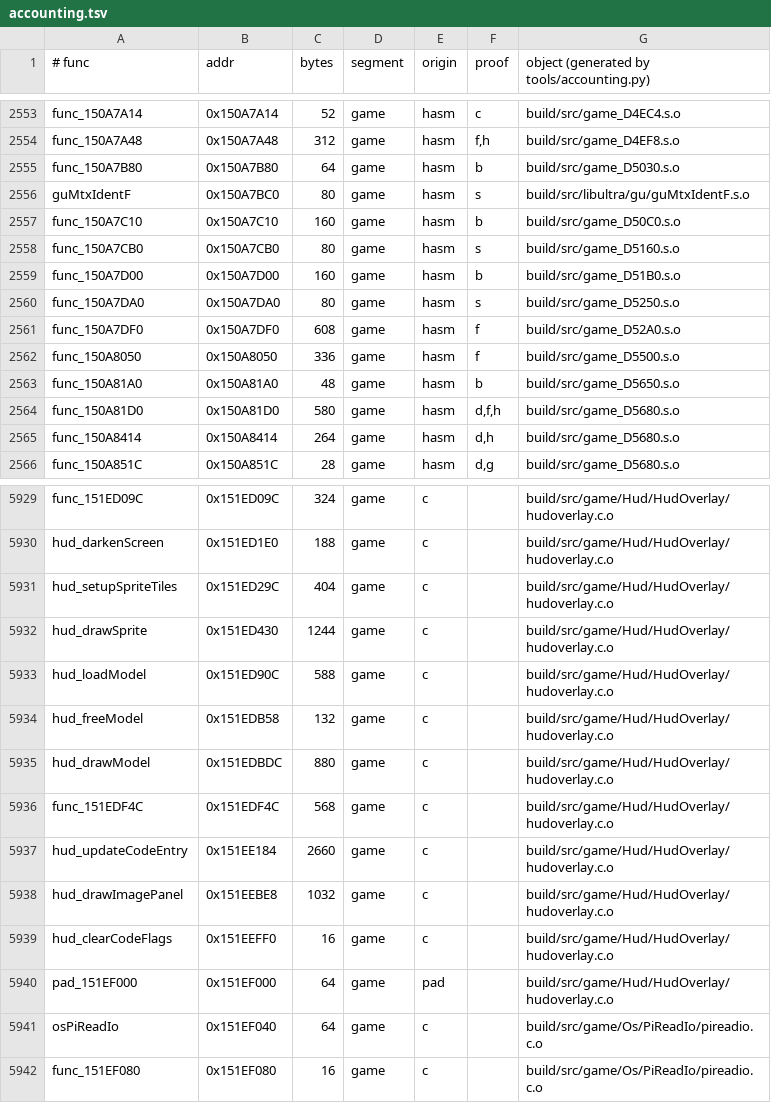
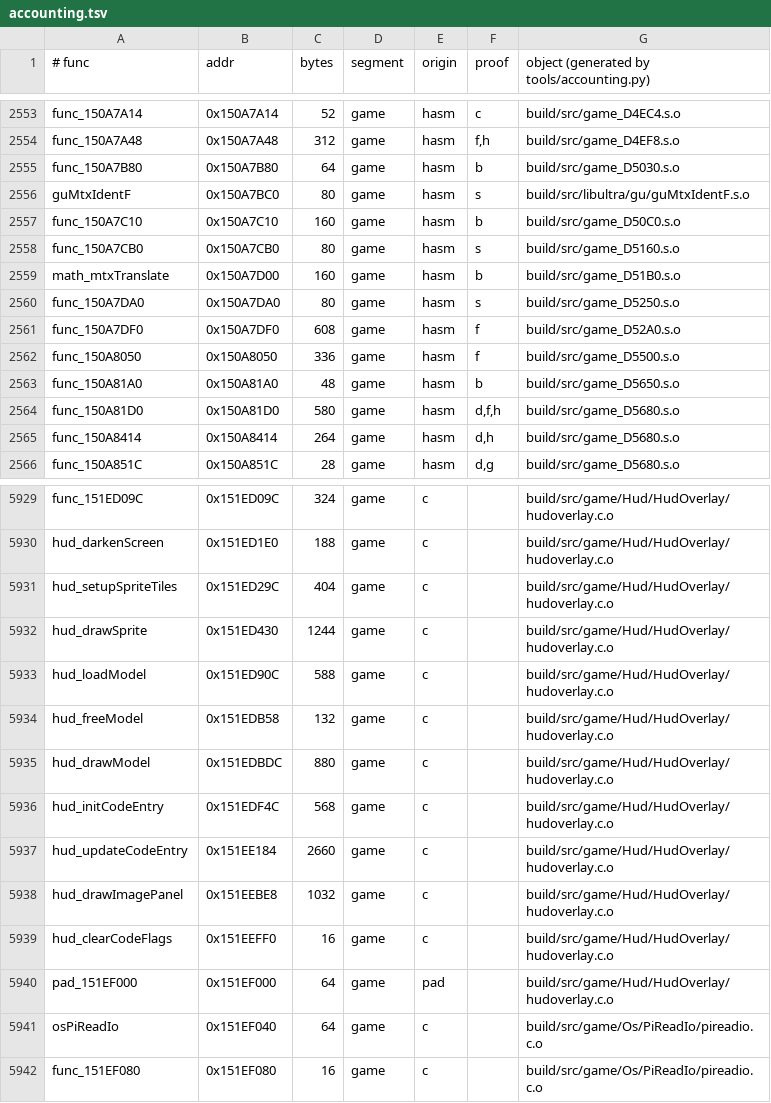
Before and after one commit to sholdee/conker-decomp, a TSV file: tools/accounting.tsv, drawn as a sheet; only a part is shown, gaps mark what is left out.

```diff
--- a/tools/accounting.tsv
+++ b/tools/accounting.tsv
@@ -2558,3 +2558,3 @@ func_150A7C10	0x150A7C10	160	game	hasm	b	build/src/game_D50C0.s.o
 func_150A7CB0	0x150A7CB0	80	game	hasm	s	build/src/game_D5160.s.o
-func_150A7D00	0x150A7D00	160	game	hasm	b	build/src/game_D51B0.s.o
+math_mtxTranslate	0x150A7D00	160	game	hasm	b	build/src/game_D51B0.s.o
 func_150A7DA0	0x150A7DA0	80	game	hasm	s	build/src/game_D5250.s.o
@@ -5935,3 +5935,3 @@ hud_freeModel	0x151EDB58	132	game	c		build/src/game/Hud/HudOverlay/hudoverlay.c.
 hud_drawModel	0x151EDBDC	880	game	c		build/src/game/Hud/HudOverlay/hudoverlay.c.o
-func_151EDF4C	0x151EDF4C	568	game	c		build/src/game/Hud/HudOverlay/hudoverlay.c.o
+hud_initCodeEntry	0x151EDF4C	568	game	c		build/src/game/Hud/HudOverlay/hudoverlay.c.o
 hud_updateCodeEntry	0x151EE184	2660	game	c		build/src/game/Hud/HudOverlay/hudoverlay.c.o
```
Also changed, not shown: 9 other files.
